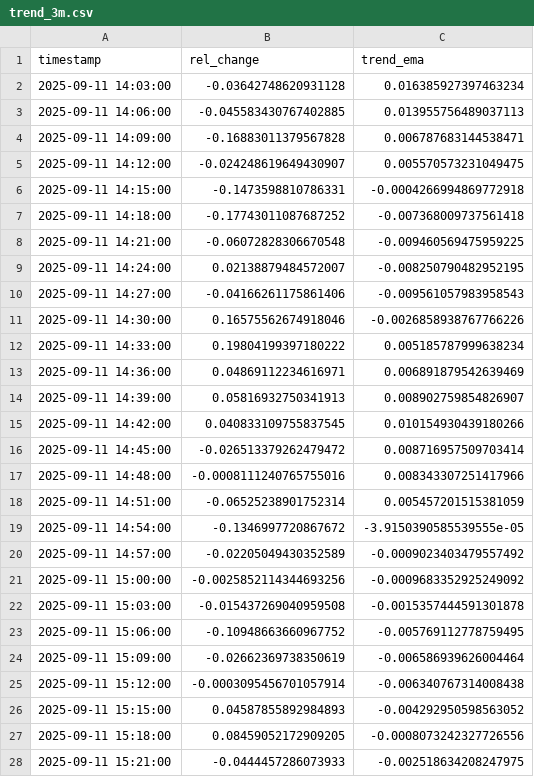
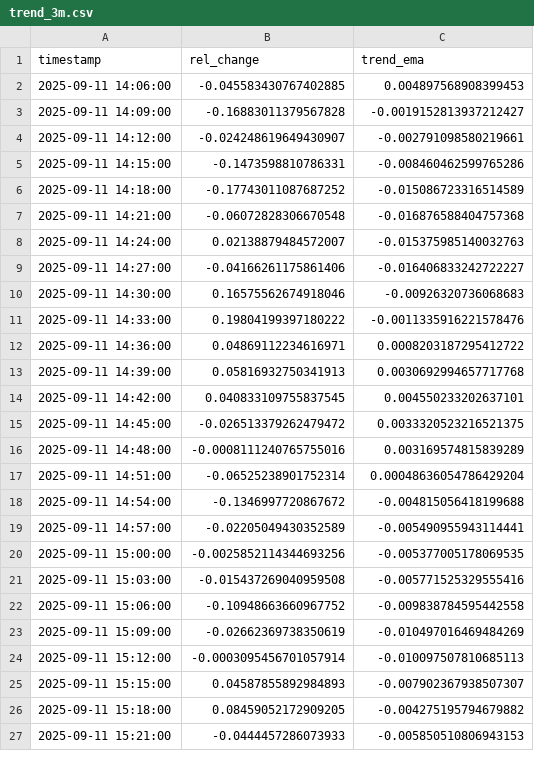
Before and after one commit to D3nnizz/Trend, a CSV file: data/trend_3m.csv, drawn as a sheet; only a part is shown; the diff covers the shown part only.

Commit message:
Update trend CSVs

```diff
--- a/data/trend_3m.csv
+++ b/data/trend_3m.csv
@@ -1,28 +1,27 @@
 timestamp,rel_change,trend_ema
-2025-09-11 14:03:00,-0.03642748620931128,0.016385927397463234
-2025-09-11 14:06:00,-0.045583430767402885,0.013955756489037113
-2025-09-11 14:09:00,-0.16883011379567828,0.006787683144538471
-2025-09-11 14:12:00,-0.024248619649430907,0.005570573231049475
-2025-09-11 14:15:00,-0.1473598810786331,-0.0004266994869772918
-2025-09-11 14:18:00,-0.17743011087687252,-0.007368009737561418
-2025-09-11 14:21:00,-0.06072828306670548,-0.009460569475959225
-2025-09-11 14:24:00,0.02138879484572007,-0.008250790482952195
-2025-09-11 14:27:00,-0.04166261175861406,-0.009561057983958543
-2025-09-11 14:30:00,0.16575562674918046,-0.0026858938767766226
-2025-09-11 14:33:00,0.19804199397180222,0.005185787999638234
-2025-09-11 14:36:00,0.04869112234616971,0.006891879542639469
-2025-09-11 14:39:00,0.05816932750341913,0.008902759854826907
-2025-09-11 14:42:00,0.040833109755837545,0.010154930439180266
-2025-09-11 14:45:00,-0.026513379262479472,0.008716957509703414
-2025-09-11 14:48:00,-0.0008111240765755016,0.008343307251417966
-2025-09-11 14:51:00,-0.06525238901752314,0.005457201515381059
-2025-09-11 14:54:00,-0.1346997720867672,-3.9150390585539555e-05
-2025-09-11 14:57:00,-0.02205049430352589,-0.0009023403479557492
-2025-09-11 15:00:00,-0.0025852114344693256,-0.0009683352925249092
-2025-09-11 15:03:00,-0.015437269040959508,-0.0015357444591301878
-2025-09-11 15:06:00,-0.10948663660967752,-0.005769112778759495
-2025-09-11 15:09:00,-0.02662369738350619,-0.006586939626004464
-2025-09-11 15:12:00,-0.0003095456701057914,-0.006340767314008438
-2025-09-11 15:15:00,0.04587855892984893,-0.004292950598563052
-2025-09-11 15:18:00,0.08459052172909205,-0.0008073242327726556
-2025-09-11 15:21:00,-0.0444457286073933,-0.002518634208247975
+2025-09-11 14:06:00,-0.045583430767402885,0.004897568908399453
+2025-09-11 14:09:00,-0.16883011379567828,-0.0019152813937212427
+2025-09-11 14:12:00,-0.024248619649430907,-0.002791098580219661
+2025-09-11 14:15:00,-0.1473598810786331,-0.008460462599765286
+2025-09-11 14:18:00,-0.17743011087687252,-0.015086723316514589
+2025-09-11 14:21:00,-0.06072828306670548,-0.016876588404757368
+2025-09-11 14:24:00,0.02138879484572007,-0.015375985140032763
+2025-09-11 14:27:00,-0.04166261175861406,-0.016406833242722227
+2025-09-11 14:30:00,0.16575562674918046,-0.00926320736068683
+2025-09-11 14:33:00,0.19804199397180222,-0.0011335916221578476
+2025-09-11 14:36:00,0.04869112234616971,0.0008203187295412722
+2025-09-11 14:39:00,0.05816932750341913,0.0030692994657717768
+2025-09-11 14:42:00,0.040833109755837545,0.004550233202637101
+2025-09-11 14:45:00,-0.026513379262479472,0.0033320523216521375
+2025-09-11 14:48:00,-0.0008111240765755016,0.003169574815839289
+2025-09-11 14:51:00,-0.06525238901752314,0.00048636054786429204
+2025-09-11 14:54:00,-0.1346997720867672,-0.004815056418199688
+2025-09-11 14:57:00,-0.02205049430352589,-0.005490955943114441
+2025-09-11 15:00:00,-0.0025852114344693256,-0.005377005178069535
+2025-09-11 15:03:00,-0.015437269040959508,-0.005771525329555416
+2025-09-11 15:06:00,-0.10948663660967752,-0.009838784595442558
+2025-09-11 15:09:00,-0.02662369738350619,-0.010497016469484269
+2025-09-11 15:12:00,-0.0003095456701057914,-0.010097507810685113
+2025-09-11 15:15:00,0.04587855892984893,-0.007902367938507307
+2025-09-11 15:18:00,0.08459052172909205,-0.004275195794679882
+2025-09-11 15:21:00,-0.0444457286073933,-0.005850510806943153
```
Also changed, not shown: 1 added row and 74 edited cells elsewhere in this file.
